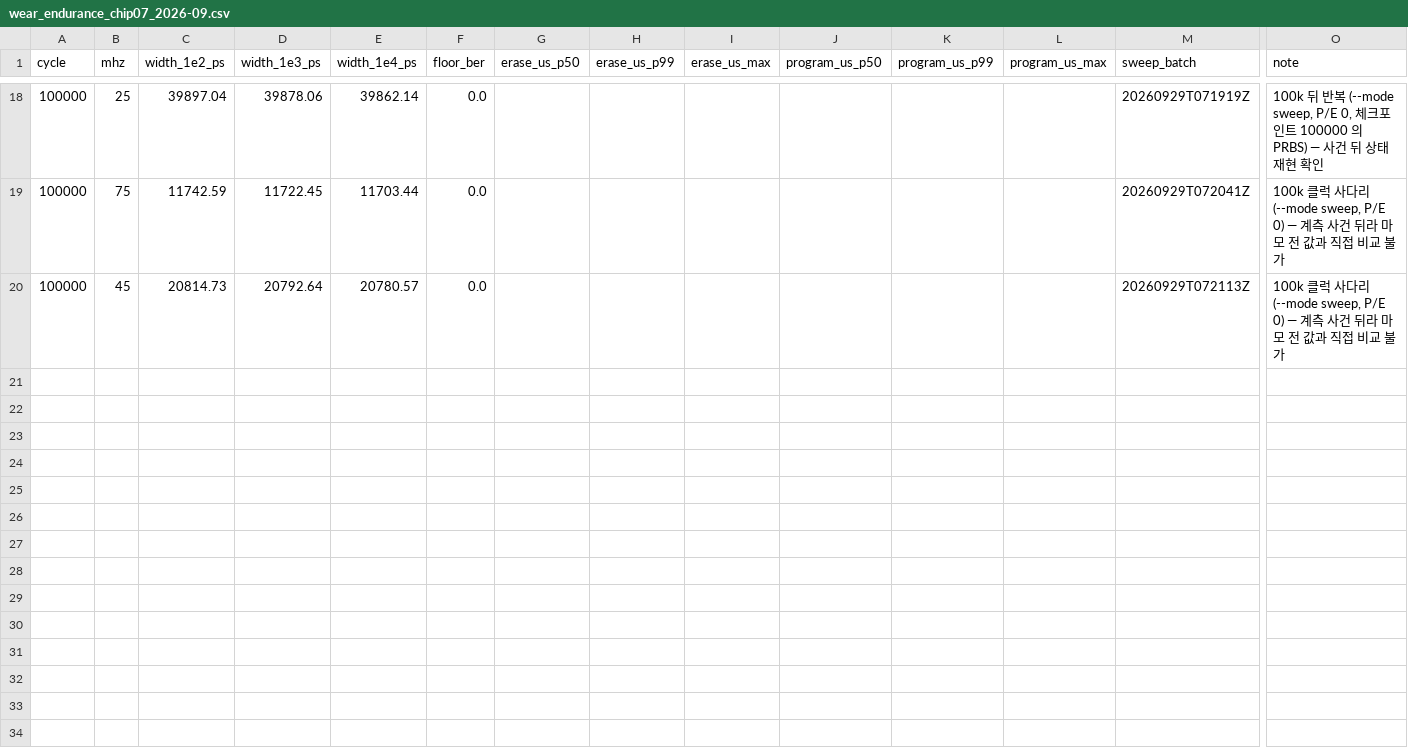
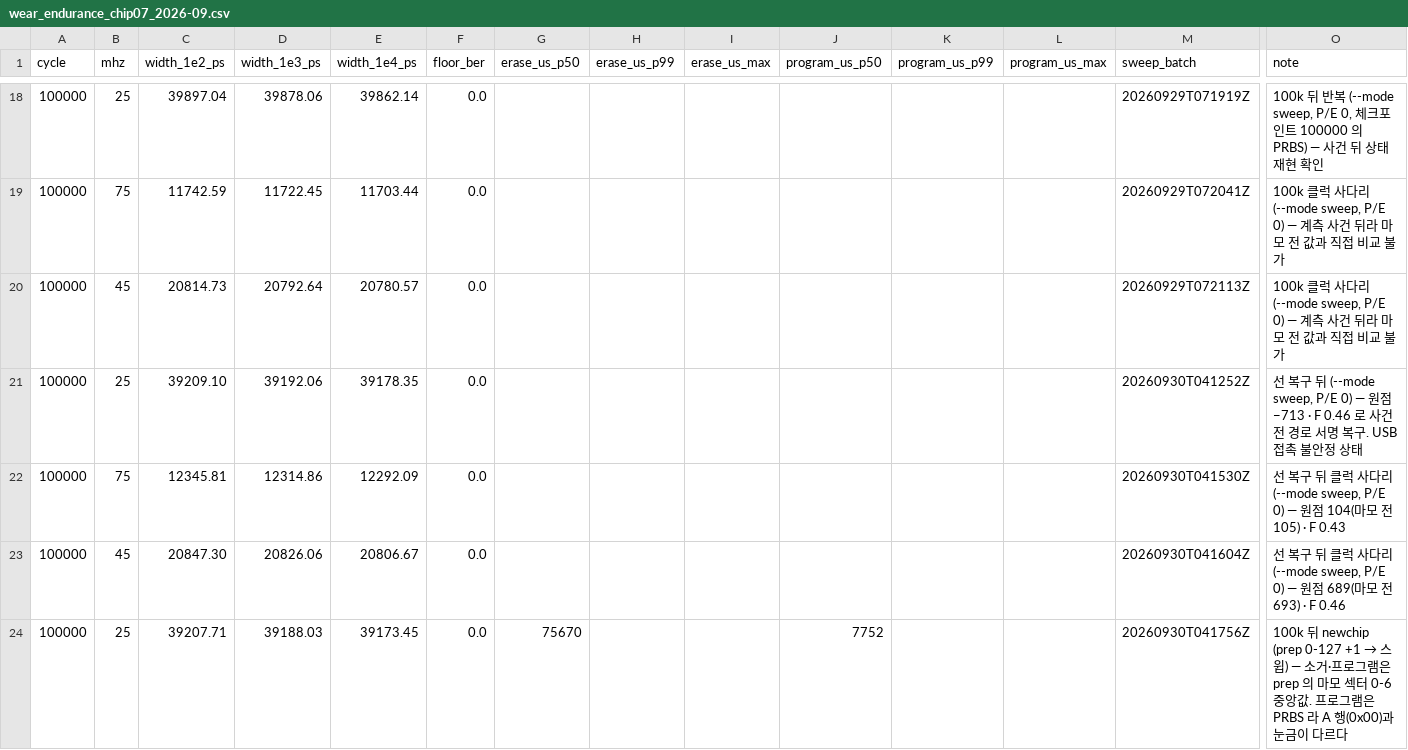
Before and after one commit to young-0320/flash-margin-bench, a CSV file: docs/results/data/wear_endurance_chip07_2026-09.csv, drawn as a sheet; only a part is shown, gaps mark what is left out; rows hold the shown columns only; the diff names each change by its address in the sheet, - before the commit and + after, or states it on an @@ line.

Commit message:
docs(results): chip07 선 복구 뒤 측정과 newchip — 75/45MHz 판정 불가 · 128KB 교란 재현 · prep 프로그램은 A 행과 눈금이 다름 (로그 48 §20)
- 9/30 칩은 그대로 두고 선을 다시 누른 뒤 25·75·45MHz(P/E 0): 원점 회전(−713 · 104 · 689)과
  F 0.46 이 마모 전 값으로 돌아와 9/28 계측 사건 판단이 확인됐다. 폭은 마모 전 대비 −147 · −185 ·
  −79ps 로 세 클럭이 같은 방향으로 좁았지만, USB 접촉이 불안정했고 리그 재현성을 재기 전에 칩을
  뺐다 — H1′ 75·45MHz 는 보류에서 판정 불가로 ([D48-33] 뒤집음 · [D48-36])
- newchip(0-127 +1): 마모 1.58 · 근접 대조군 1.06 · 블록 0 1.16 · 블록 1 1.07 · 블록 2-7 1.00 —
  chip03 에 이어 첫 128KB 소거 교란 재현. 대조군 전제는 원격만 성립
- 새 prep(#PREP PROGRAM) 첫 확인 런: 안 닳은 섹터는 prep 6.73 대 A 행 6.74ms 로 같고, 닳은 섹터는
  7.62-7.89 대 14.15-14.93ms 로 약 0.53배 — 패턴 차이(PRBS 대 0x00)가 마모된 셀에서만 벌어진다 ([D48-37])
- 수치 §3·§7·§8, 해석 §5·§6, S-1 §15 2026-09-30 추기, S-2 확인 출력 문구, 장부 newchip 행,
  등록부 chip07 측정 종료·보관, 로그 README 의 로그 48 요약

```diff
--- a/docs/results/data/wear_endurance_chip07_2026-09.csv
+++ b/docs/results/data/wear_endurance_chip07_2026-09.csv
+row 21: 100000 | 25 | 39209.10 | 39192.06 | 39178.35 | 0.0 |  |  |  |  |  |  | 20260930T041252Z | 선 복구 뒤 (--mode sweep, P/E 0) — 원점 −713 · F 0.46 로 사건 전 경로 서명 복구. USB 접촉 불안정 상태
+row 22: 100000 | 75 | 12345.81 | 12314.86 | 12292.09 | 0.0 |  |  |  |  |  |  | 20260930T041530Z | 선 복구 뒤 클럭 사다리 (--mode sweep, P/E 0) — 원점 104(마모 전 105) · F 0.43
+row 23: 100000 | 45 | 20847.30 | 20826.06 | 20806.67 | 0.0 |  |  |  |  |  |  | 20260930T041604Z | 선 복구 뒤 클럭 사다리 (--mode sweep, P/E 0) — 원점 689(마모 전 693) · F 0.46
+row 24: 100000 | 25 | 39207.71 | 39188.03 | 39173.45 | 0.0 | 75670 |  |  | 7752 |  |  | 20260930T041756Z | 100k 뒤 newchip (prep 0-127 +1 → 스윕) — 소거·프로그램은 prep 의 마모 섹터 0-6 중앙값. 프로그램은 PRBS 라 A 행(0x00)과 눈금이 다르다
```
Also changed, not shown: 10 other files.
